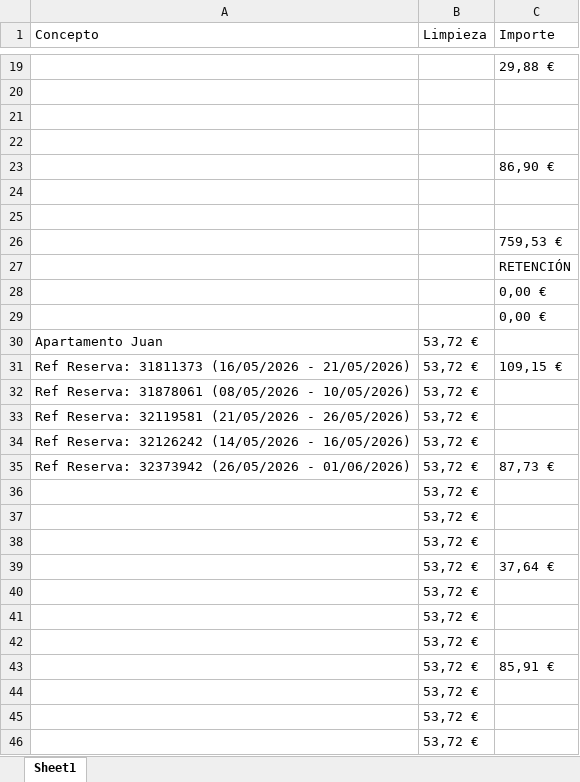
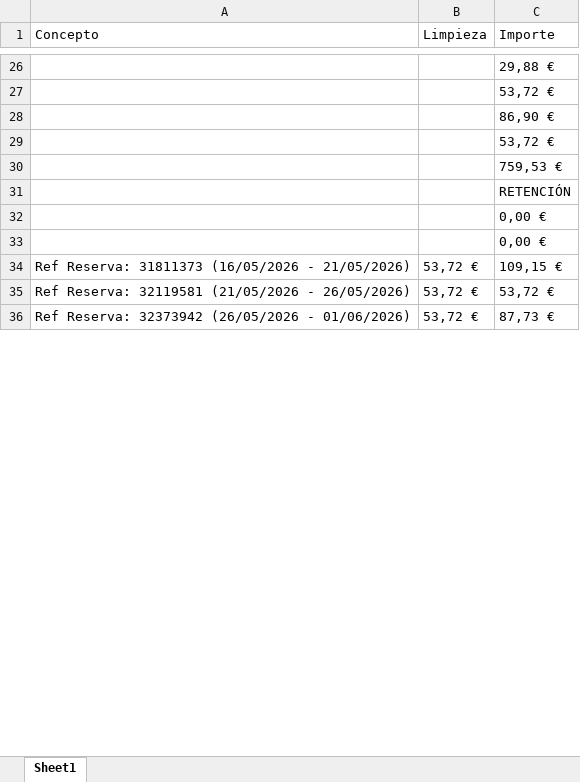
Before and after one commit to jartibledev/scraper-bills, an Excel workbook: resumen_facturas.xlsx, sheet Sheet1, drawn as a sheet; only a part is shown, gaps mark what is left out; values as stored, in another font and other column widths than the file's, no borders; removed rows and columns are numbered as before the commit, all else as after; the diff covers the shown part only; the diff names each change by its address in the sheet, - before the commit and + after, or states it on an @@ line.

```diff
--- a/resumen_facturas.xlsx (sheet Sheet1)
+++ b/resumen_facturas.xlsx (sheet Sheet1)
-C27 (Importe): (empty)
+C27 (Importe): 53,72 €
-row 21: (empty)
-row 22: (empty)
-C29 (Importe): (empty)
+C29 (Importe): 53,72 €
-row 25: (empty)
-row 30: Apartamento Juan | 53,72 €
-row 32: Ref Reserva: 31878061 (08/05/2026 - 10/05/2026) | 53,72 €
-C35 (Importe): (empty)
+C35 (Importe): 53,72 €
-row 34: Ref Reserva: 32126242 (14/05/2026 - 16/05/2026) | 53,72 €
-row 36:  | 53,72 €
-row 37:  | 53,72 €
-row 38:  | 53,72 €
-row 39:  | 53,72 € | 37,64 €
-row 40:  | 53,72 €
-row 41:  | 53,72 €
-row 42:  | 53,72 €
-row 43:  | 53,72 € | 85,91 €
-row 44:  | 53,72 €
-row 45:  | 53,72 €
-row 46:  | 53,72 €
```
Also changed, not shown: 55 added rows, 99 removed rows and 9 edited cells elsewhere in this sheet, 1 other file.
